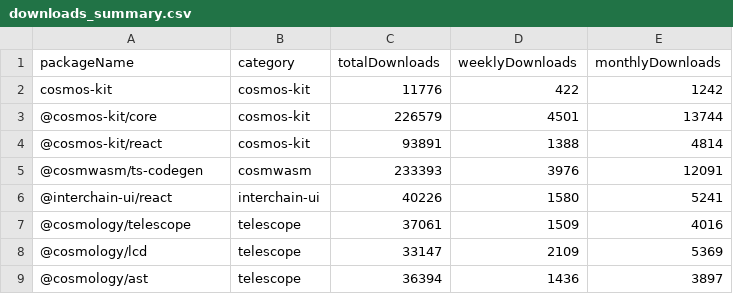
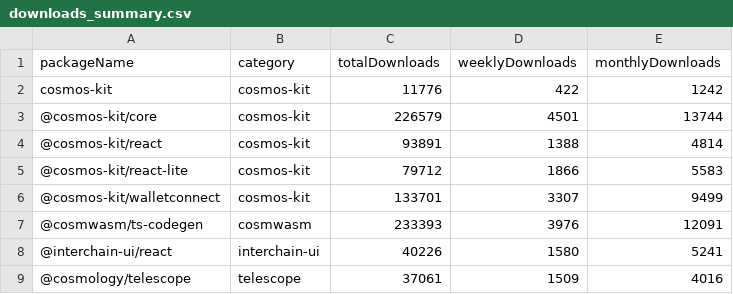
Before and after one commit to cosmology-tech/lib-count, a CSV file: output/downloads_summary.csv, drawn as a sheet; only a part is shown; the shorter side is filled out with more unchanged rows.

Commit message:
cosmos-kit

```diff
--- a/output/downloads_summary.csv
+++ b/output/downloads_summary.csv
@@ -4,2 +4,4 @@
 "@cosmos-kit/react","cosmos-kit",93891,1388,4814
+"@cosmos-kit/react-lite","cosmos-kit",79712,1866,5583
+"@cosmos-kit/walletconnect","cosmos-kit",133701,3307,9499
 "@cosmwasm/ts-codegen","cosmwasm",233393,3976,12091
```
Also changed, not shown: 4 other files.
